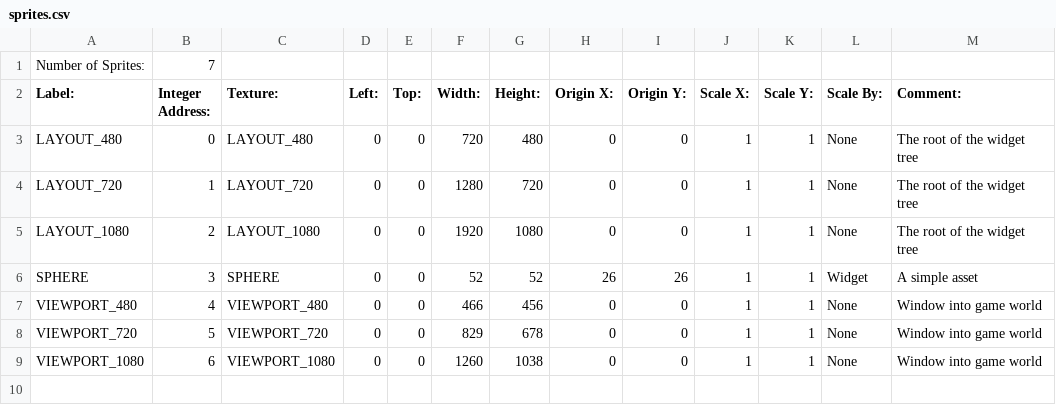
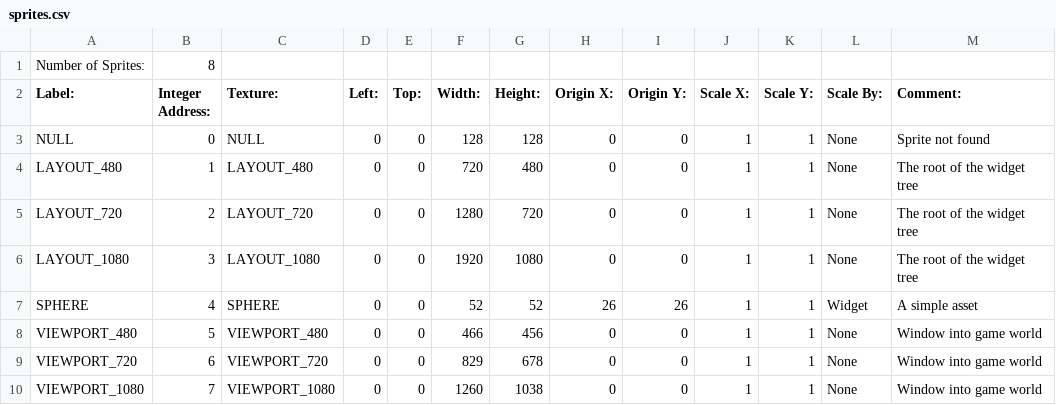
Before and after one commit to BostonBrooks/Spaghetti_Graveyard_Zero, a CSV file: games/game0/maps/map0/sprites.csv, drawn as a sheet.

```diff
--- a/games/game0/maps/map0/sprites.csv
+++ b/games/game0/maps/map0/sprites.csv
@@ -1,9 +1,10 @@
-Number of Sprites:,7,,,,,,,,,,,
+Number of Sprites:,8,,,,,,,,,,,
 Label:,Integer Address:,Texture:,Left:,Top:,Width:,Height:,Origin X:,Origin Y:,Scale X:,Scale Y:,Scale By:,Comment:
-LAYOUT_480,0,LAYOUT_480,0,0,720,480,0,0,1,1,None,The root of the widget tree
-LAYOUT_720,1,LAYOUT_720,0,0,1280,720,0,0,1,1,None,The root of the widget tree
-LAYOUT_1080,2,LAYOUT_1080,0,0,1920,1080,0,0,1,1,None,The root of the widget tree
-SPHERE,3,SPHERE,0,0,52,52,26,26,1,1,Widget,A simple asset
-VIEWPORT_480,4,VIEWPORT_480,0,0,466,456,0,0,1,1,None,Window into game world
-VIEWPORT_720,5,VIEWPORT_720,0,0,829,678,0,0,1,1,None,Window into game world
-VIEWPORT_1080,6,VIEWPORT_1080,0,0,1260,1038,0,0,1,1,None,Window into game world
+NULL,0,NULL,0,0,128,128,0,0,1,1,None,Sprite not found
+LAYOUT_480,1,LAYOUT_480,0,0,720,480,0,0,1,1,None,The root of the widget tree
+LAYOUT_720,2,LAYOUT_720,0,0,1280,720,0,0,1,1,None,The root of the widget tree
+LAYOUT_1080,3,LAYOUT_1080,0,0,1920,1080,0,0,1,1,None,The root of the widget tree
+SPHERE,4,SPHERE,0,0,52,52,26,26,1,1,Widget,A simple asset
+VIEWPORT_480,5,VIEWPORT_480,0,0,466,456,0,0,1,1,None,Window into game world
+VIEWPORT_720,6,VIEWPORT_720,0,0,829,678,0,0,1,1,None,Window into game world
+VIEWPORT_1080,7,VIEWPORT_1080,0,0,1260,1038,0,0,1,1,None,Window into game world
```
Also changed, not shown: games/game0/maps/map0/animations.csv, games/game0/maps/map0/textures.csv, 13 other files.
